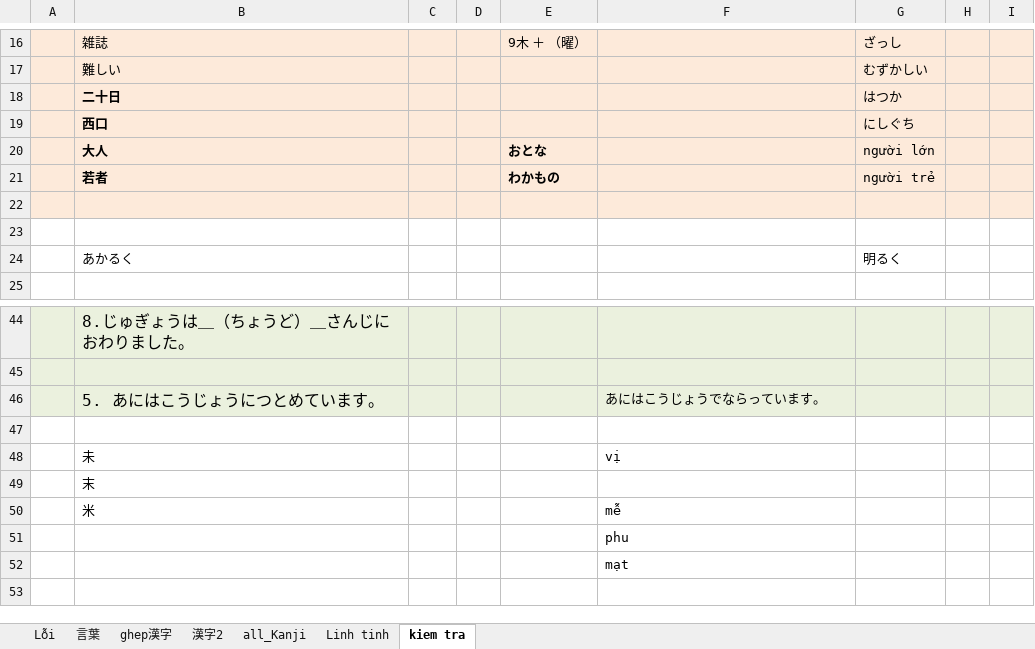
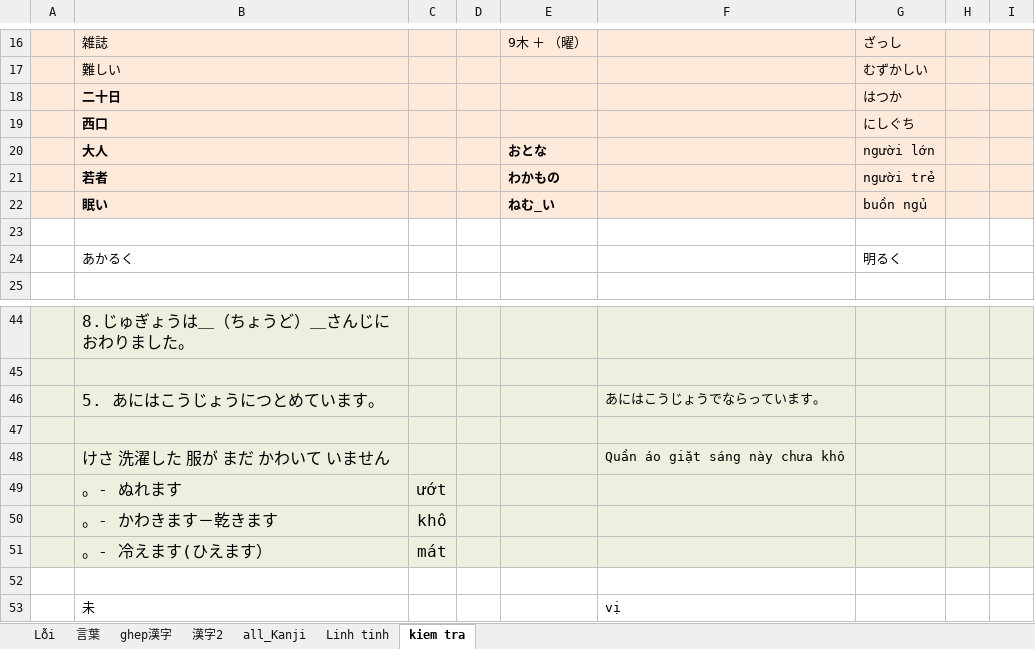
Before and after one commit to tuyettranggi/my-sunflower01, an Excel workbook: NN/chu_y_loi.xlsx, sheet kiem tra, drawn as a sheet; only a part is shown, gaps mark what is left out; the shorter side is filled out with more unchanged rows; values as stored, in another font and other column widths than the file's, no borders; the diff names each change by its address in the sheet, - before the commit and + after, or states it on an @@ line.

```diff
--- a/NN/chu_y_loi.xlsx (sheet kiem tra)
+++ b/NN/chu_y_loi.xlsx (sheet kiem tra)
-row 22: (empty)
+row 22:  | 眠い |  |  | ねむ_い |  | buồn ngủ
+row 47: (empty)
+row 48:  | けさ 洗濯した 服が まだ かわいて いません |  |  |  | Quần áo giặt sáng này chưa khô
+row 49:  | 。- ぬれます | ướt
+row 50:  | 。- かわきます－乾きます | khô
+row 51:  | 。- 冷えます(ひえます） | mát
```
